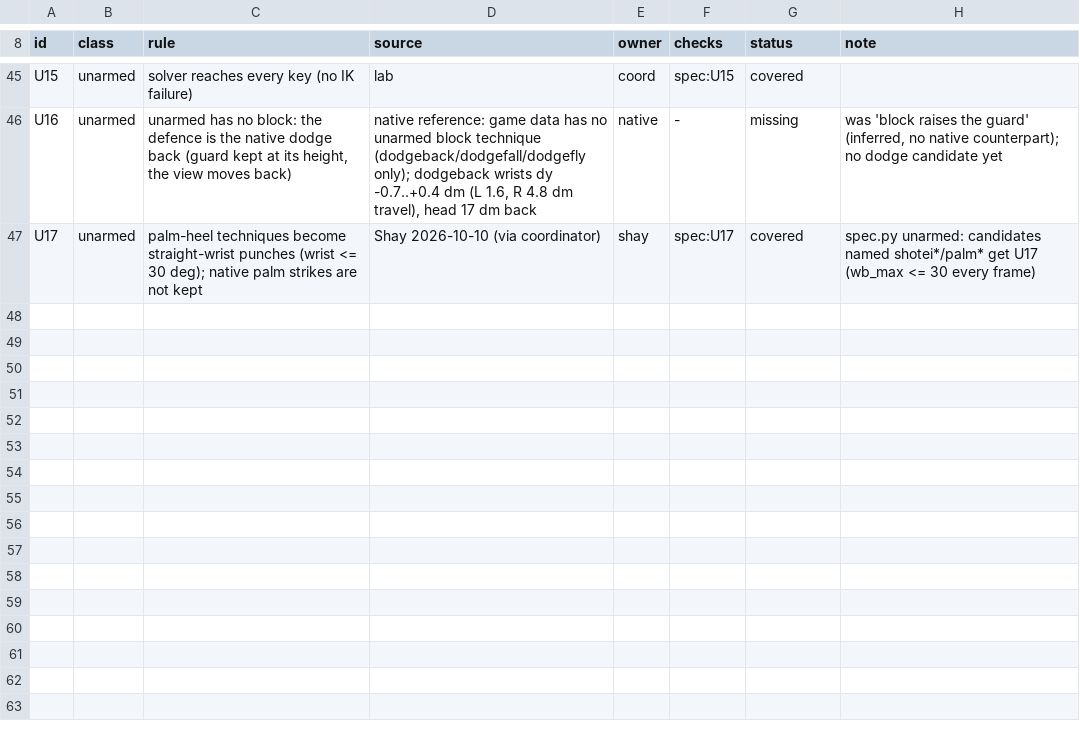
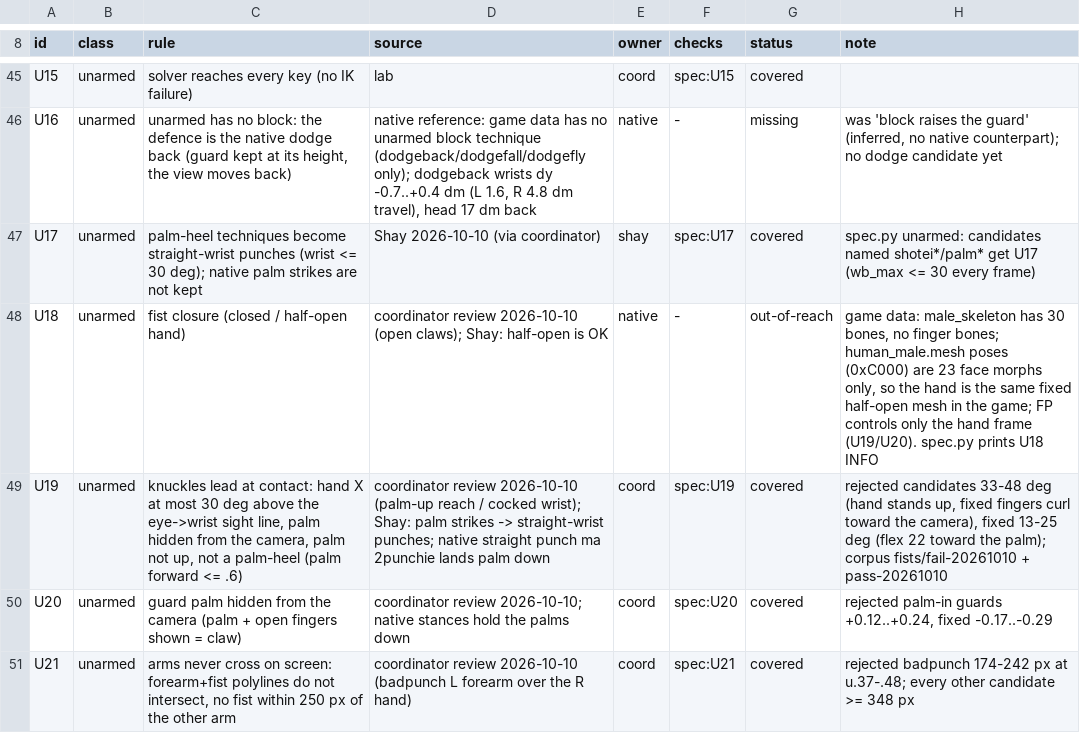
Before and after one commit to shaylanger/Kenshi-Stobe-Custom, a TSV file: components/KenshiFP/animlab/taste/rules.tsv, drawn as a sheet; only a part is shown, gaps mark what is left out; the diff names each change by its address in the sheet, - before the commit and + after, or states it on an @@ line.

```diff
--- a/components/KenshiFP/animlab/taste/rules.tsv
+++ b/components/KenshiFP/animlab/taste/rules.tsv
+row 48: U18 | unarmed | fist closure (closed / half-open hand) | coordinator review 2026-10-10 (open claws); Shay: half-open is OK | native | - | out-of-reach | game data: male_skeleton has 30 bones, no finger bones; human_male.mesh poses (0xC000) are 23 face morphs only, so the hand is the same fixed half-open mesh in the game; FP controls only the hand frame (U19/U20). spec.py prints U18 INFO
+row 49: U19 | unarmed | knuckles lead at contact: hand X at most 30 deg above the eye->wrist sight line, palm hidden from the camera, palm not up, not a palm-heel (palm forward <= .6) | coordinator review 2026-10-10 (palm-up reach / cocked wrist); Shay: palm strikes -> straight-wrist punches; native straight punch ma 2punchie lands palm down | coord | spec:U19 | covered | rejected candidates 33-48 deg (hand stands up, fixed fingers curl toward the camera), fixed 13-25 deg (flex 22 toward the palm); corpus fists/fail-20261010 + pass-20261010
+row 50: U20 | unarmed | guard palm hidden from the camera (palm + open fingers shown = claw) | coordinator review 2026-10-10; native stances hold the palms down | coord | spec:U20 | covered | rejected palm-in guards +0.12..+0.24, fixed -0.17..-0.29
+row 51: U21 | unarmed | arms never cross on screen: forearm+fist polylines do not intersect, no fist within 250 px of the other arm | coordinator review 2026-10-10 (badpunch L forearm over the R hand) | coord | spec:U21 | covered | rejected badpunch 174-242 px at u.37-.48; every other candidate >= 348 px
```
